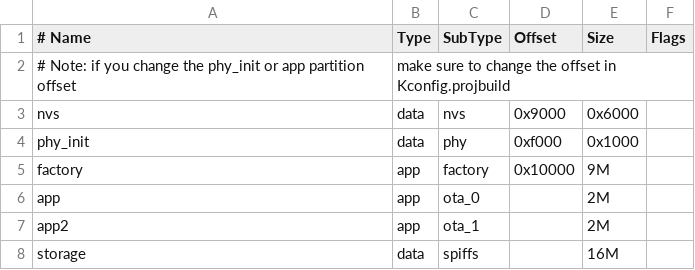
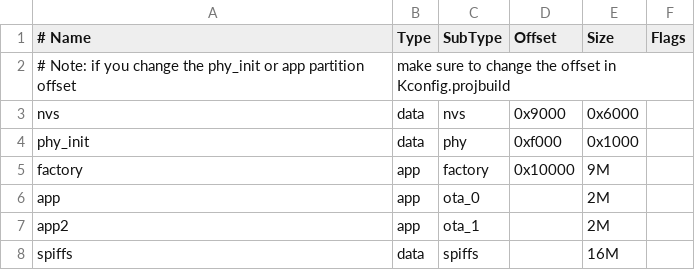
Before and after one commit to hgddingjun/esp32p4_3point4inch, a CSV file: partitions.csv, drawn as a sheet.

```diff
--- a/partitions.csv
+++ b/partitions.csv
@@ -7,2 +7,2 @@ app,app,ota_0,,2M,
 app2,app,ota_1,,2M,
-storage,data,spiffs,  ,16M,
+spiffs,data,spiffs,  ,16M,
```
Also changed, not shown: 39 other files.
